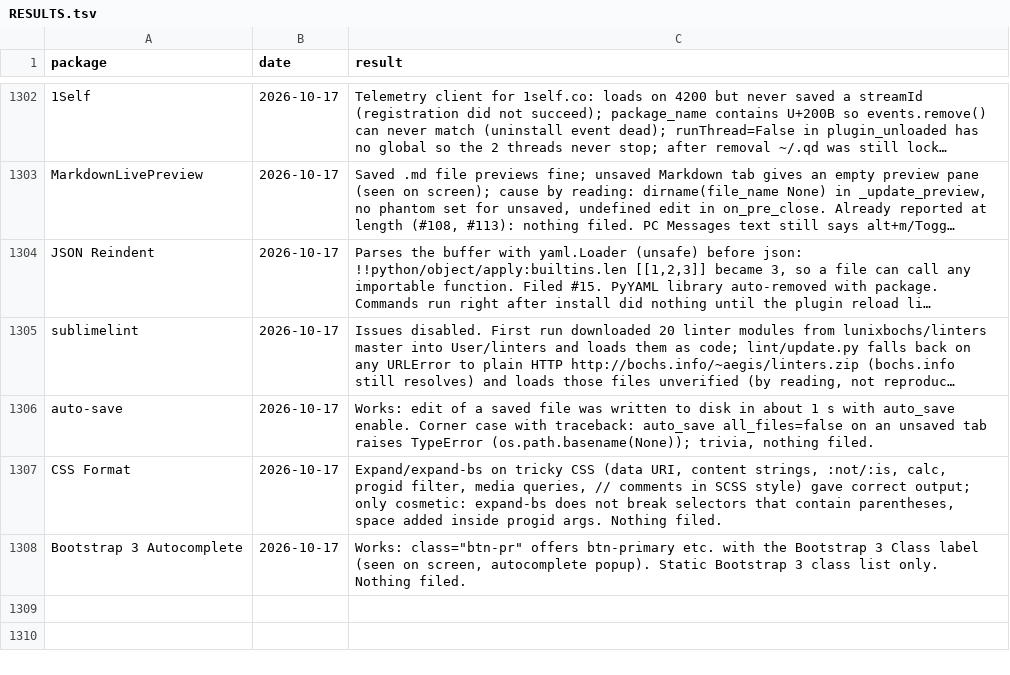
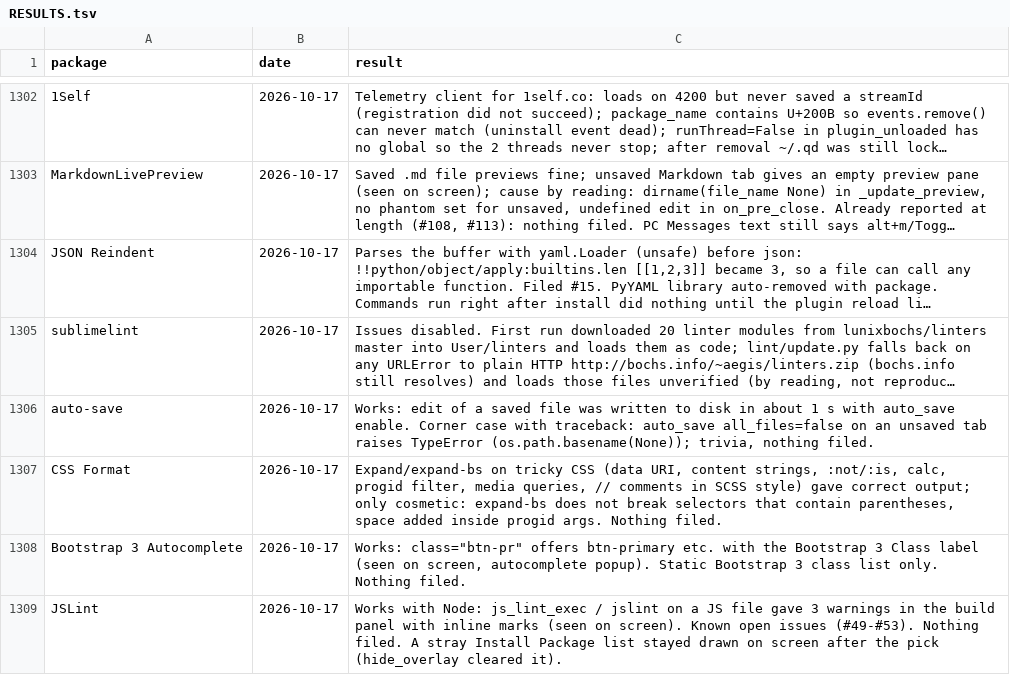
Before and after one commit to dpc00/sublime-package-audit, a TSV file: RESULTS.tsv, drawn as a sheet; only a part is shown, gaps mark what is left out; long unchanged cells end in ….

```diff
--- a/RESULTS.tsv
+++ b/RESULTS.tsv
@@ -1308 +1308,2 @@ CSS Format	2026-10-17	Expand/expand-bs on tricky CSS (data URI, content strings,
 Bootstrap 3 Autocomplete	2026-10-17	Works: class="btn-pr" offers btn-primary etc. with the Bootstrap 3 Class label (seen on screen, autocomplete popup). Static Bootstrap 3 class list only. Nothing filed.
+JSLint	2026-10-17	Works with Node: js_lint_exec / jslint on a JS file gave 3 warnings in the build panel with inline marks (seen on screen). Known open issues (#49-#53). Nothing filed. A stray Install Package list stayed drawn on screen after the pick (hide_overlay cleared it).
```
